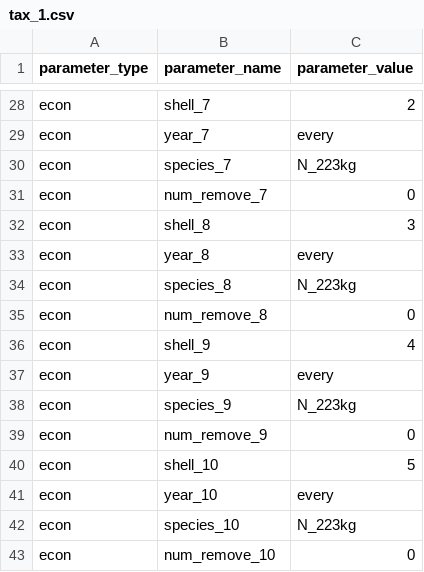
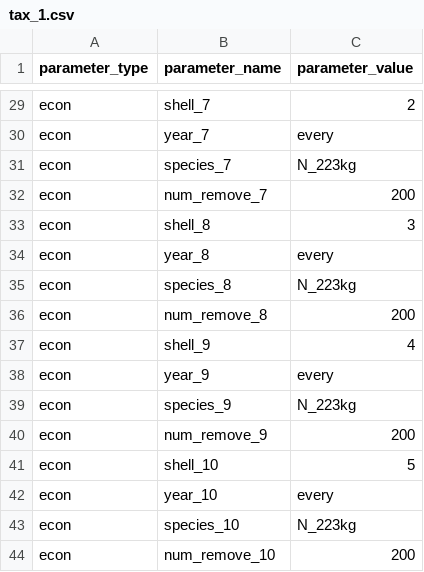
Before and after one commit to blueriver212/OPUS, a CSV file: OPUS/configuration/tax_1.csv, drawn as a sheet; only a part is shown, gaps mark what is left out; the diff covers the shown part only.

```diff
--- a/OPUS/configuration/tax_1.csv
+++ b/OPUS/configuration/tax_1.csv
@@ -30,3 +31,3 @@ econ,year_7,every
 econ,species_7,N_223kg
-econ,num_remove_7,0
+econ,num_remove_7,200
 econ,shell_8,3
@@ -34,3 +35,3 @@ econ,year_8,every
 econ,species_8,N_223kg
-econ,num_remove_8,0
+econ,num_remove_8,200
 econ,shell_9,4
@@ -38,3 +39,3 @@ econ,year_9,every
 econ,species_9,N_223kg
-econ,num_remove_9,0
+econ,num_remove_9,200
 econ,shell_10,5
@@ -42,2 +43,2 @@ econ,year_10,every
 econ,species_10,N_223kg
-econ,num_remove_10,0
+econ,num_remove_10,200
```
Also changed, not shown: 1 added row and 7 edited cells elsewhere in this file, 1 other file.
